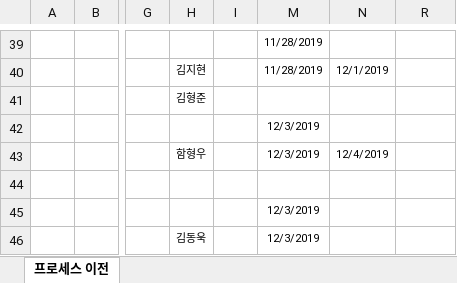
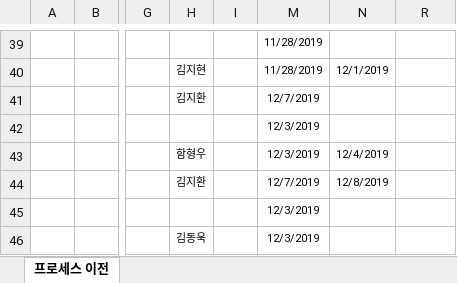
Before and after one commit to 7hong13/FillingGood, an Excel workbook: 4팀 Project Management Plan.xlsx, sheet 프로세스 이전, drawn as a sheet; only a part is shown, gaps mark what is left out; values as stored, in another font and other column widths than the file's, no borders; conditional formats not drawn; the diff covers the shown part only; the diff names each change by its address in the sheet, - before the commit and + after, or states it on an @@ line.

Commit message:
pmp update

```diff
--- a/4팀 Project Management Plan.xlsx (sheet 프로세스 이전)
+++ b/4팀 Project Management Plan.xlsx (sheet 프로세스 이전)
-H41: 김형준
+H41: 김지환
-M41: (empty)
+M41: 12/7/2019
-H44: (empty)
+H44: 김지환
-M44: (empty)
+M44: 12/7/2019
-N44: (empty)
+N44: 12/8/2019
```
Also changed, not shown: 12 edited cells elsewhere in this sheet.
